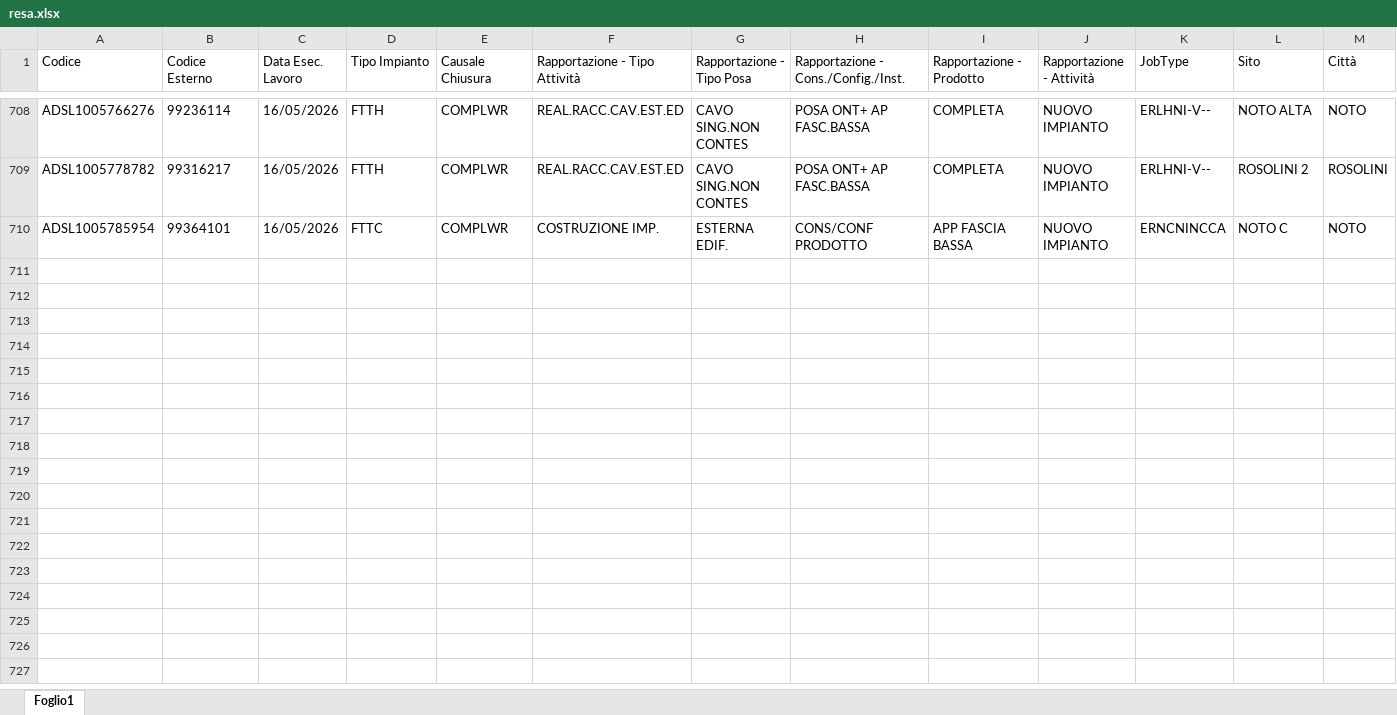
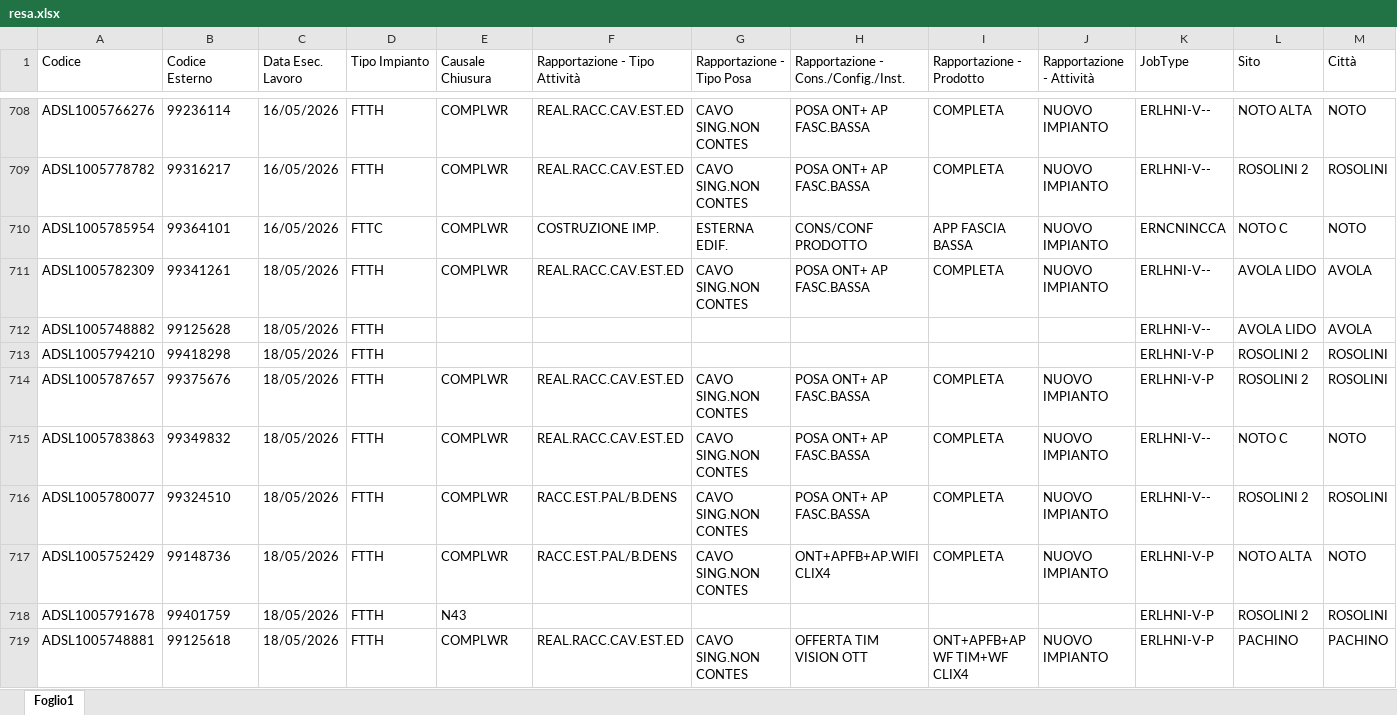
Before and after one commit to lbianco11197/Avanzamento-Delivery, an Excel workbook: resa.xlsx, sheet Foglio1, drawn as a sheet; only a part is shown, gaps mark what is left out; values as stored, in another font and other column widths than the file's, no borders; rows hold the shown columns only; the diff covers the shown part only; the diff names each change by its address in the sheet, - before the commit and + after, or states it on an @@ line.

Commit message:
Aggiornato resa.xlsx da lbianco via Streamlit

```diff
--- a/resa.xlsx (sheet Foglio1)
+++ b/resa.xlsx (sheet Foglio1)
+row 711: ADSL1005782309 | 99341261 | 18/05/2026 | FTTH | COMPLWR | REAL.RACC.CAV.EST.ED | CAVO SING.NON CONTES | POSA ONT+ AP FASC.BASSA | COMPLETA | NUOVO IMPIANTO | ERLHNI-V-- | AVOLA LIDO | AVOLA
+row 712: ADSL1005748882 | 99125628 | 18/05/2026 | FTTH |  |  |  |  |  |  | ERLHNI-V-- | AVOLA LIDO | AVOLA
+row 713: ADSL1005794210 | 99418298 | 18/05/2026 | FTTH |  |  |  |  |  |  | ERLHNI-V-P | ROSOLINI 2 | ROSOLINI
+row 714: ADSL1005787657 | 99375676 | 18/05/2026 | FTTH | COMPLWR | REAL.RACC.CAV.EST.ED | CAVO SING.NON CONTES | POSA ONT+ AP FASC.BASSA | COMPLETA | NUOVO IMPIANTO | ERLHNI-V-P | ROSOLINI 2 | ROSOLINI
+row 715: ADSL1005783863 | 99349832 | 18/05/2026 | FTTH | COMPLWR | REAL.RACC.CAV.EST.ED | CAVO SING.NON CONTES | POSA ONT+ AP FASC.BASSA | COMPLETA | NUOVO IMPIANTO | ERLHNI-V-- | NOTO C | NOTO
+row 716: ADSL1005780077 | 99324510 | 18/05/2026 | FTTH | COMPLWR | RACC.EST.PAL/B.DENS | CAVO SING.NON CONTES | POSA ONT+ AP FASC.BASSA | COMPLETA | NUOVO IMPIANTO | ERLHNI-V-- | ROSOLINI 2 | ROSOLINI
+row 717: ADSL1005752429 | 99148736 | 18/05/2026 | FTTH | COMPLWR | RACC.EST.PAL/B.DENS | CAVO SING.NON CONTES | ONT+APFB+AP.WIFI CLIX4 | COMPLETA | NUOVO IMPIANTO | ERLHNI-V-P | NOTO ALTA | NOTO
+row 718: ADSL1005791678 | 99401759 | 18/05/2026 | FTTH | N43 |  |  |  |  |  | ERLHNI-V-P | ROSOLINI 2 | ROSOLINI
+row 719: ADSL1005748881 | 99125618 | 18/05/2026 | FTTH | COMPLWR | REAL.RACC.CAV.EST.ED | CAVO SING.NON CONTES | OFFERTA TIM VISION OTT | ONT+APFB+AP WF TIM+WF CLIX4 | NUOVO IMPIANTO | ERLHNI-V-P | PACHINO | PACHINO
```
Also changed, not shown: 39 added rows elsewhere in this sheet.
